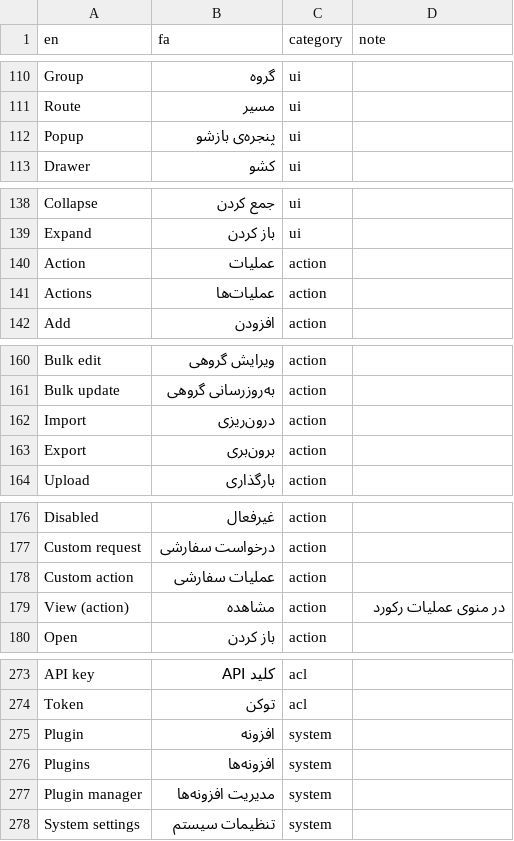
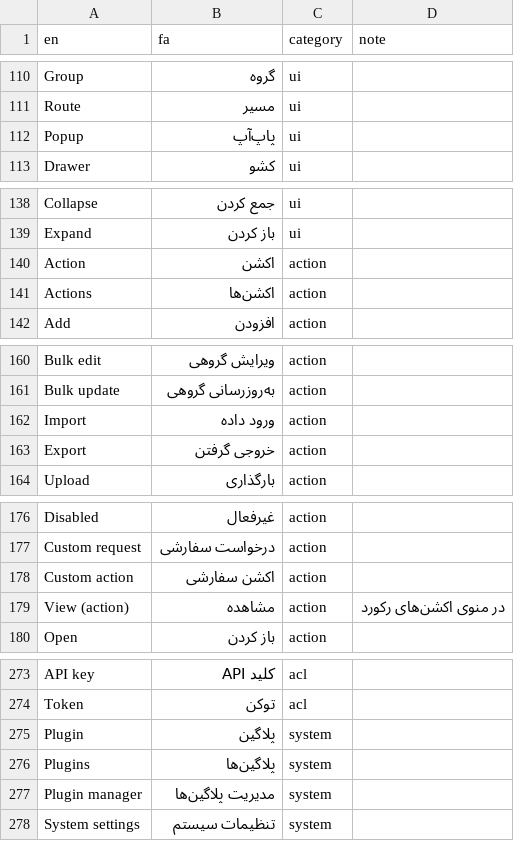
Before and after one commit to baryuc40-collab/persian-erp, a CSV file: glossary/fa-IR.csv, drawn as a sheet; only a part is shown, gaps mark what is left out; the diff covers the shown part only.

```diff
--- a/glossary/fa-IR.csv
+++ b/glossary/fa-IR.csv
@@ -111,3 +111,3 @@ Group,گروه,ui,
 Route,مسیر,ui,
-Popup,پنجره‌ی بازشو,ui,
+Popup,پاپ‌آپ,ui,
 Drawer,کشو,ui,
@@ -139,4 +139,4 @@ Collapse,جمع کردن,ui,
 Expand,باز کردن,ui,
-Action,عملیات,action,
-Actions,عملیات‌ها,action,
+Action,اکشن,action,
+Actions,اکشن‌ها,action,
 Add,افزودن,action,
@@ -161,4 +161,4 @@ Bulk edit,ویرایش گروهی,action,
 Bulk update,به‌روزرسانی گروهی,action,
-Import,درون‌ریزی,action,
-Export,برون‌بری,action,
+Import,ورود داده,action,
+Export,خروجی گرفتن,action,
 Upload,بارگذاری,action,
@@ -177,4 +177,4 @@ Disabled,غیرفعال,action,
 Custom request,درخواست سفارشی,action,
-Custom action,عملیات سفارشی,action,
-View (action),مشاهده,action,در منوی عملیات رکورد
+Custom action,اکشن سفارشی,action,
+View (action),مشاهده,action,در منوی اکشن‌های رکورد
 Open,باز کردن,action,
@@ -274,5 +274,5 @@ API key,کلید API,acl,
 Token,توکن,acl,
-Plugin,افزونه,system,
-Plugins,افزونه‌ها,system,
-Plugin manager,مدیریت افزونه‌ها,system,
+Plugin,پلاگین,system,
+Plugins,پلاگین‌ها,system,
+Plugin manager,مدیریت پلاگین‌ها,system,
 System settings,تنظیمات سیستم,system,
```
Also changed, not shown: 20 edited cells elsewhere in this file, 4 other files.
